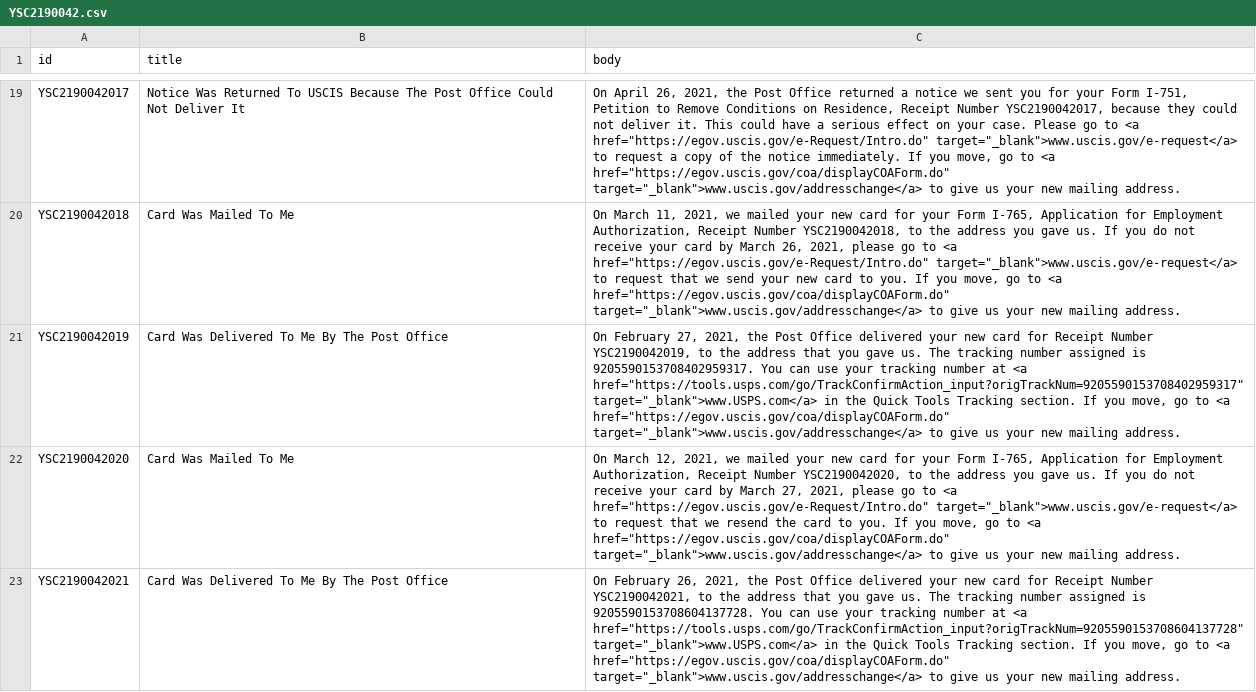
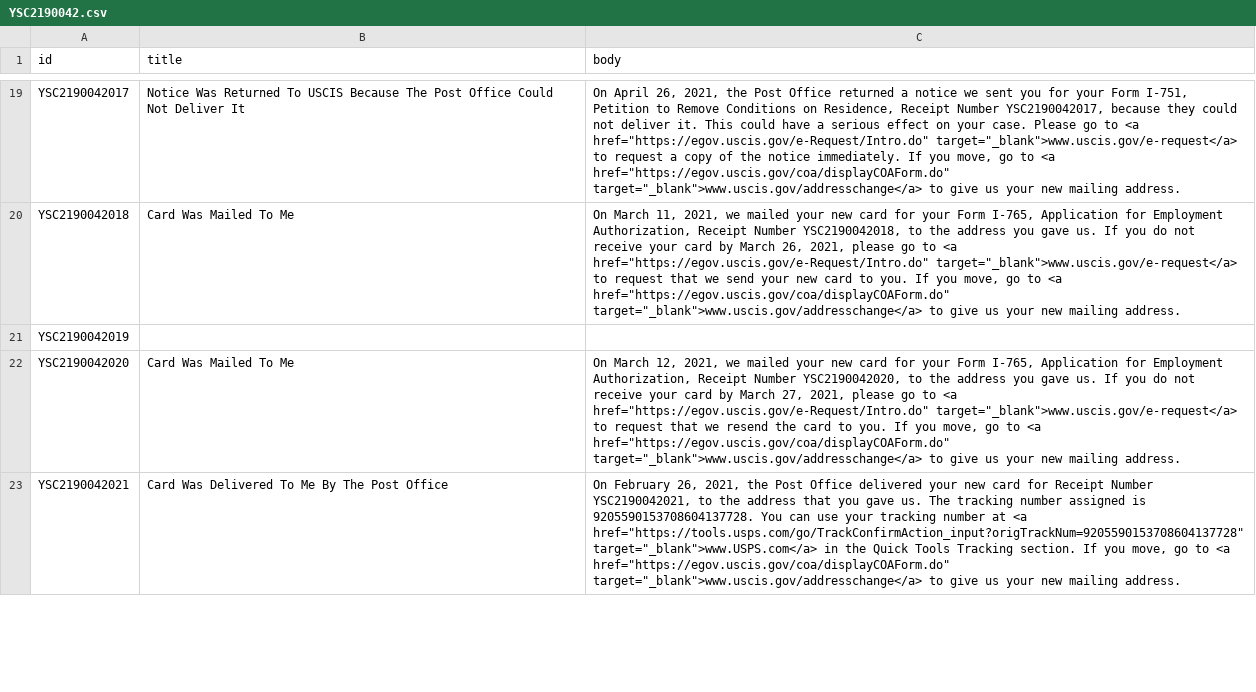
Before and after one commit to opt-lol/opt-data, a CSV file: data/YSC2190042.csv, drawn as a sheet; only a part is shown, gaps mark what is left out; the diff names each change by its address in the sheet, - before the commit and + after, or states it on an @@ line.

```diff
--- a/data/YSC2190042.csv
+++ b/data/YSC2190042.csv
-B21 (title): Card Was Delivered To Me By The Post Office
+B21 (title): (empty)
-C21 (body): On February 27, 2021, the Post Office delivered your new card for Receipt Number YSC2190042019, to the address that you gave us. The tracking number assigned is 9205590153708402959317. You can use your tracking number at <a href="https://tools.usps.com/go/TrackConfirmAction_input?origTrackNum=9205590153708402959317" target="_blank">www.USPS.com</a> in the Quick Tools Tracking section. If you move, go to <a href="https://egov.uscis.gov/coa/displayCOAForm.do" target="_blank">www.uscis.gov/addresschange</a> to give us your new mailing address.
+C21 (body): (empty)
```
Also changed, not shown: data/YSC2190083.csv, data/YSC2190088.csv, 6 other files.
